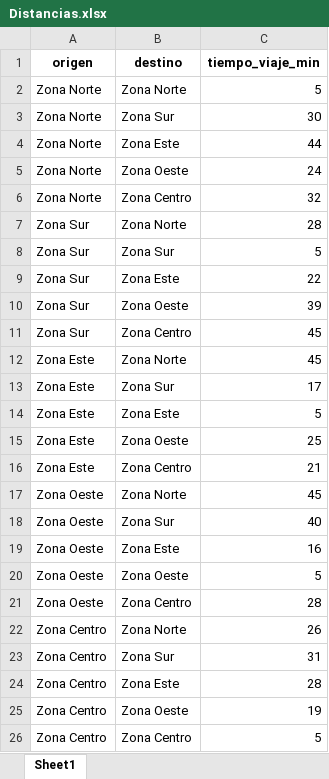
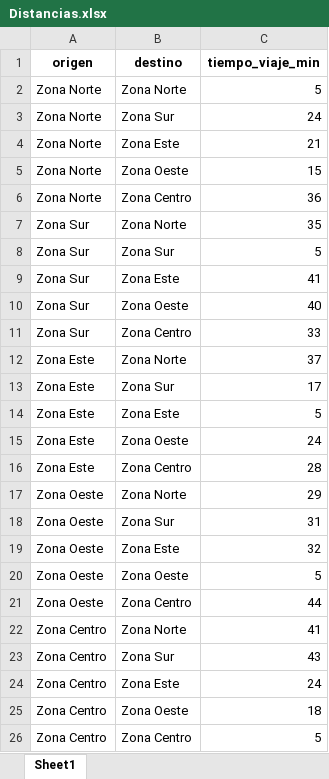
Before and after one commit to DiegoWhite99/Investigacion_Operaciones, an Excel workbook: data/raw/Distancias.xlsx, sheet Sheet1, drawn as a sheet; values as stored, in another font and other column widths than the file's, no borders; the diff names each change by its address in the sheet, - before the commit and + after, or states it on an @@ line.

```diff
--- a/data/raw/Distancias.xlsx (sheet Sheet1)
+++ b/data/raw/Distancias.xlsx (sheet Sheet1)
-C3 (tiempo_viaje_min): 30
+C3 (tiempo_viaje_min): 24
-C4 (tiempo_viaje_min): 44
+C4 (tiempo_viaje_min): 21
-C5 (tiempo_viaje_min): 24
+C5 (tiempo_viaje_min): 15
-C6 (tiempo_viaje_min): 32
+C6 (tiempo_viaje_min): 36
-C7 (tiempo_viaje_min): 28
+C7 (tiempo_viaje_min): 35
-C9 (tiempo_viaje_min): 22
+C9 (tiempo_viaje_min): 41
-C10 (tiempo_viaje_min): 39
+C10 (tiempo_viaje_min): 40
-C11 (tiempo_viaje_min): 45
+C11 (tiempo_viaje_min): 33
-C12 (tiempo_viaje_min): 45
+C12 (tiempo_viaje_min): 37
-C15 (tiempo_viaje_min): 25
+C15 (tiempo_viaje_min): 24
-C16 (tiempo_viaje_min): 21
+C16 (tiempo_viaje_min): 28
-C17 (tiempo_viaje_min): 45
+C17 (tiempo_viaje_min): 29
-C18 (tiempo_viaje_min): 40
+C18 (tiempo_viaje_min): 31
-C19 (tiempo_viaje_min): 16
+C19 (tiempo_viaje_min): 32
-C21 (tiempo_viaje_min): 28
+C21 (tiempo_viaje_min): 44
-C22 (tiempo_viaje_min): 26
+C22 (tiempo_viaje_min): 41
-C23 (tiempo_viaje_min): 31
+C23 (tiempo_viaje_min): 43
-C24 (tiempo_viaje_min): 28
+C24 (tiempo_viaje_min): 24
-C25 (tiempo_viaje_min): 19
+C25 (tiempo_viaje_min): 18
```
Also changed, not shown: 10 other files.
